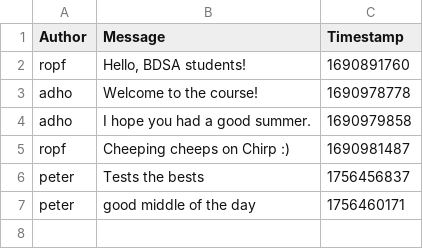
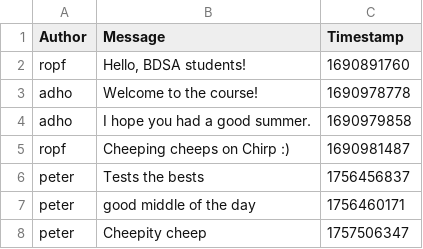
Before and after one commit to ITU-BDSA2025-GROUP-17/Chirp, a CSV file: chirp_cli_db.csv, drawn as a sheet; the diff names each change by its address in the sheet, - before the commit and + after, or states it on an @@ line.

```diff
--- a/chirp_cli_db.csv
+++ b/chirp_cli_db.csv
+row 8: peter | Cheepity cheep | 1757506347
```
Also changed, not shown: 4 other files.
